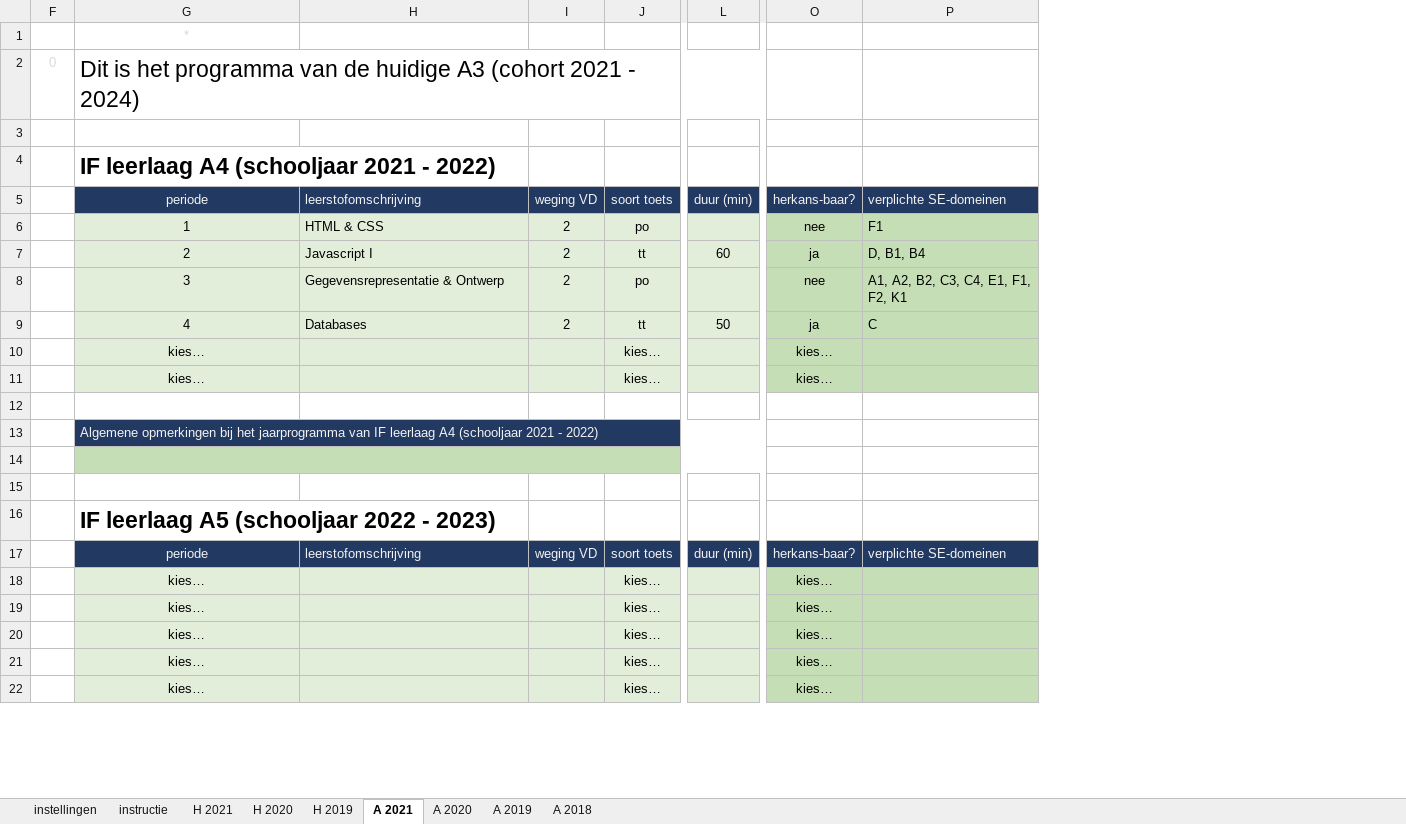
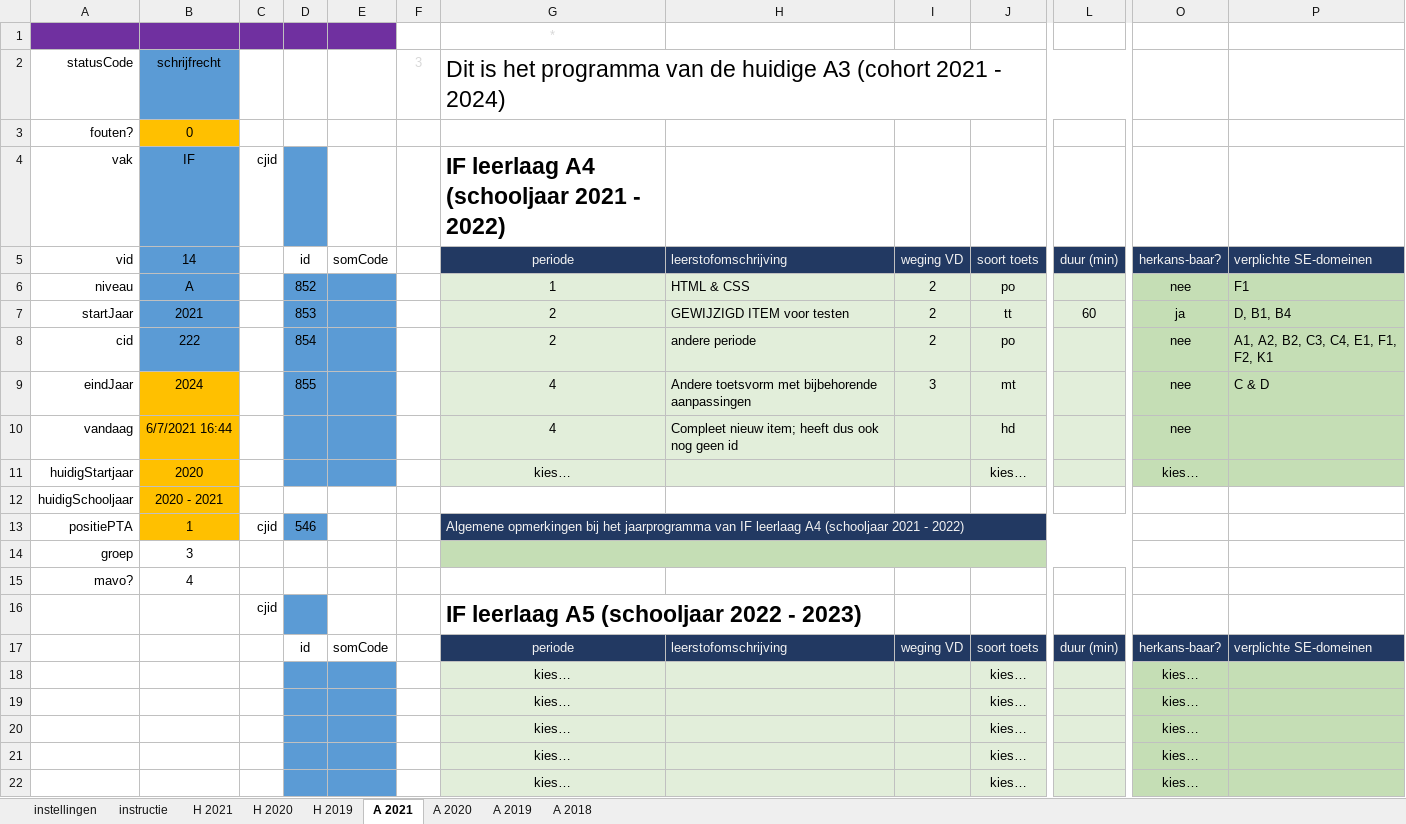
Before and after one commit to taniseducation/acomt, an Excel workbook: public/cohort/fileExcel/xlsxIN/IF PTA en onderwijsprogramma.xlsx, sheet A 2021, drawn as a sheet; only a part is shown, gaps mark what is left out; values as stored, in another font and other column widths than the file's, no borders; conditional formats not drawn; removed rows and columns are numbered as before the commit, all else as after; rows hold the shown columns only; the diff names each change by its address in the sheet, - before the commit and + after, or states it on an @@ line.

```diff
--- a/public/cohort/fileExcel/xlsxIN/IF PTA en onderwijsprogramma.xlsx (sheet A 2021)
+++ b/public/cohort/fileExcel/xlsxIN/IF PTA en onderwijsprogramma.xlsx (sheet A 2021)
-column F, row 2: 0
@@ column A unhidden, rows 2-9: statusCode | fouten? | vak | vid | niveau | startJaar | cid | eindJaar; rows 11-15: huidigStartjaar | huidigSchooljaar | positiePTA | groep | mavo? @@
@@ column B unhidden, rows 2-9: schrijfrecht | 0 | IF | 14 | A | 2021 | 222 | 2024; rows 11-15: 2020 | 2020 - 2021 | 1 | 3 | 4 @@
@@ column C unhidden, row 4: cjid; rows 13-16: cjid |  |  | cjid @@
@@ column D unhidden, rows 5-9: id | 852 | 853 | 854 | 855; rows 13-17: 546 |  |  |  | id @@
@@ column E unhidden, row 5: somCode; row 17: somCode @@
+column F, row 2: 3
-row 3: (empty)
+row 3: fouten? | 0
-H7: Javascript I
+H7: GEWIJZIGD ITEM voor testen
-G8: 3
+G8: 2
-H8: Gegevensrepresentatie & Ontwerp
+H8: andere periode
-H9: Databases
+H9: Andere toetsvorm met bijbehorende aanpassingen
-I9: 2
+I9: 3
-J9: tt
+J9: mt
-L9: 50
+L9: (empty)
-O9: ja
+O9: nee
-P9: C
+P9: C & D
-row 10:  | kies… |  |  | kies… |  | kies…
+row 10: vandaag | 6/7/2021 16:44 |  |  |  |  | 4 | Compleet nieuw item; heeft dus ook nog geen id |  | hd |  | nee
-row 12: (empty)
+row 12: huidigSchooljaar | 2020 - 2021
-row 14: (empty)
+row 14: groep | 3
-row 15: (empty)
+row 15: mavo? | 4
```
Also changed, not shown: sheet H 2021, sheet A 2018, sheet H 2019, sheet A 2019, sheet A 2020, sheet H 2020, hidden cells, 4 other files.
